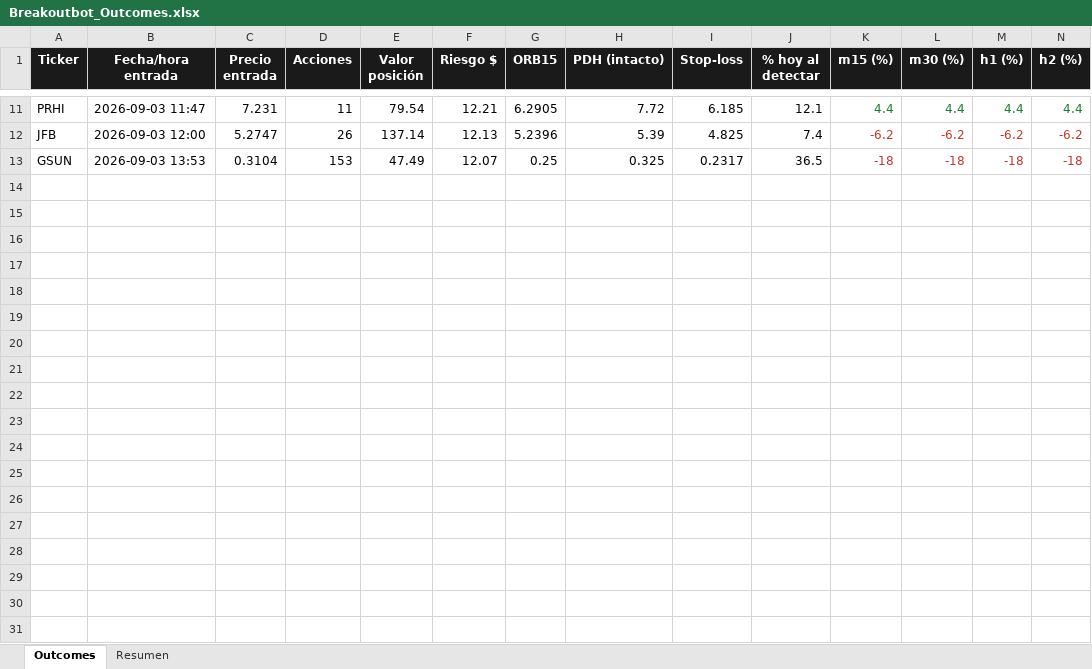
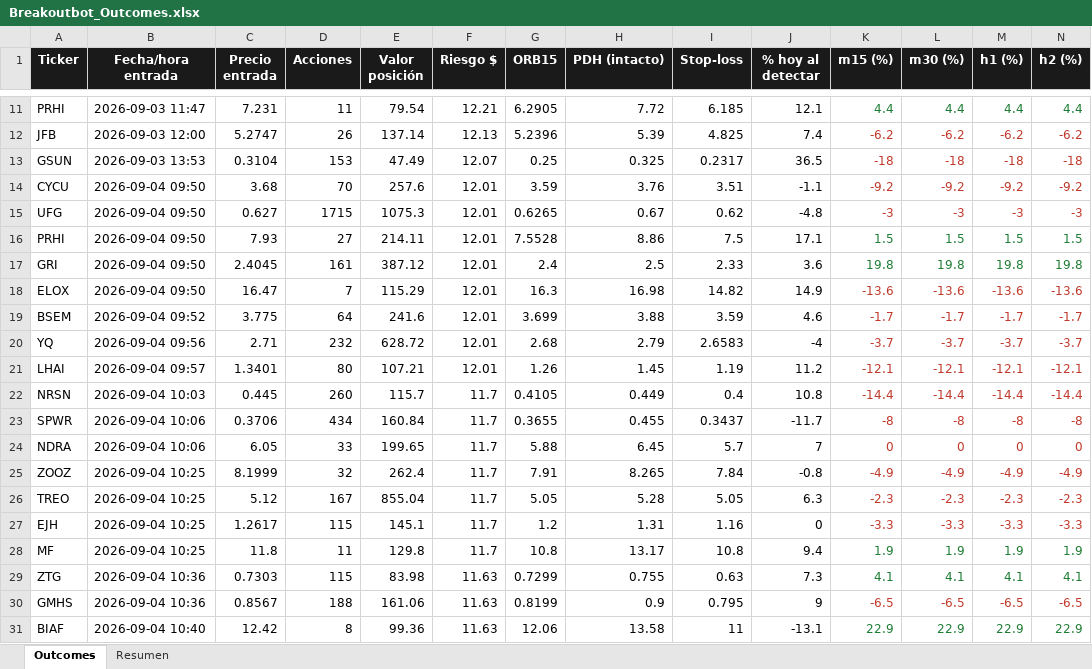
Before and after one commit to tradingrobots1/breakoutbot, an Excel workbook: docs/Breakoutbot_Outcomes.xlsx, sheet Outcomes, drawn as a sheet; only a part is shown, gaps mark what is left out; values as stored, in another font and other column widths than the file's, no borders; rows hold the shown columns only; the diff covers the shown part only; the diff names each change by its address in the sheet, - before the commit and + after, or states it on an @@ line.

```diff
--- a/docs/Breakoutbot_Outcomes.xlsx (sheet Outcomes)
+++ b/docs/Breakoutbot_Outcomes.xlsx (sheet Outcomes)
+row 14: CYCU | 2026-09-04 09:50 | 3.68 | 70 | 257.6 | 12.01 | 3.59 | 3.76 | 3.51 | -1.1 | -9.2 | -9.2 | -9.2 | -9.2
+row 15: UFG | 2026-09-04 09:50 | 0.627 | 1715 | 1075.3 | 12.01 | 0.6265 | 0.67 | 0.62 | -4.8 | -3 | -3 | -3 | -3
+row 16: PRHI | 2026-09-04 09:50 | 7.93 | 27 | 214.11 | 12.01 | 7.5528 | 8.86 | 7.5 | 17.1 | 1.5 | 1.5 | 1.5 | 1.5
+row 17: GRI | 2026-09-04 09:50 | 2.4045 | 161 | 387.12 | 12.01 | 2.4 | 2.5 | 2.33 | 3.6 | 19.8 | 19.8 | 19.8 | 19.8
+row 18: ELOX | 2026-09-04 09:50 | 16.47 | 7 | 115.29 | 12.01 | 16.3 | 16.98 | 14.82 | 14.9 | -13.6 | -13.6 | -13.6 | -13.6
+row 19: BSEM | 2026-09-04 09:52 | 3.775 | 64 | 241.6 | 12.01 | 3.699 | 3.88 | 3.59 | 4.6 | -1.7 | -1.7 | -1.7 | -1.7
+row 20: YQ | 2026-09-04 09:56 | 2.71 | 232 | 628.72 | 12.01 | 2.68 | 2.79 | 2.6583 | -4 | -3.7 | -3.7 | -3.7 | -3.7
+row 21: LHAI | 2026-09-04 09:57 | 1.3401 | 80 | 107.21 | 12.01 | 1.26 | 1.45 | 1.19 | 11.2 | -12.1 | -12.1 | -12.1 | -12.1
+row 22: NRSN | 2026-09-04 10:03 | 0.445 | 260 | 115.7 | 11.7 | 0.4105 | 0.449 | 0.4 | 10.8 | -14.4 | -14.4 | -14.4 | -14.4
+row 23: SPWR | 2026-09-04 10:06 | 0.3706 | 434 | 160.84 | 11.7 | 0.3655 | 0.455 | 0.3437 | -11.7 | -8 | -8 | -8 | -8
+row 24: NDRA | 2026-09-04 10:06 | 6.05 | 33 | 199.65 | 11.7 | 5.88 | 6.45 | 5.7 | 7 | 0 | 0 | 0 | 0
+row 25: ZOOZ | 2026-09-04 10:25 | 8.1999 | 32 | 262.4 | 11.7 | 7.91 | 8.265 | 7.84 | -0.8 | -4.9 | -4.9 | -4.9 | -4.9
+row 26: TREO | 2026-09-04 10:25 | 5.12 | 167 | 855.04 | 11.7 | 5.05 | 5.28 | 5.05 | 6.3 | -2.3 | -2.3 | -2.3 | -2.3
+row 27: EJH | 2026-09-04 10:25 | 1.2617 | 115 | 145.1 | 11.7 | 1.2 | 1.31 | 1.16 | 0 | -3.3 | -3.3 | -3.3 | -3.3
+row 28: MF | 2026-09-04 10:25 | 11.8 | 11 | 129.8 | 11.7 | 10.8 | 13.17 | 10.8 | 9.4 | 1.9 | 1.9 | 1.9 | 1.9
+row 29: ZTG | 2026-09-04 10:36 | 0.7303 | 115 | 83.98 | 11.63 | 0.7299 | 0.755 | 0.63 | 7.3 | 4.1 | 4.1 | 4.1 | 4.1
+row 30: GMHS | 2026-09-04 10:36 | 0.8567 | 188 | 161.06 | 11.63 | 0.8199 | 0.9 | 0.795 | 9 | -6.5 | -6.5 | -6.5 | -6.5
+row 31: BIAF | 2026-09-04 10:40 | 12.42 | 8 | 99.36 | 11.63 | 12.06 | 13.58 | 11 | -13.1 | 22.9 | 22.9 | 22.9 | 22.9
```
Also changed, not shown: 11 added rows elsewhere in this sheet, sheet Resumen.
